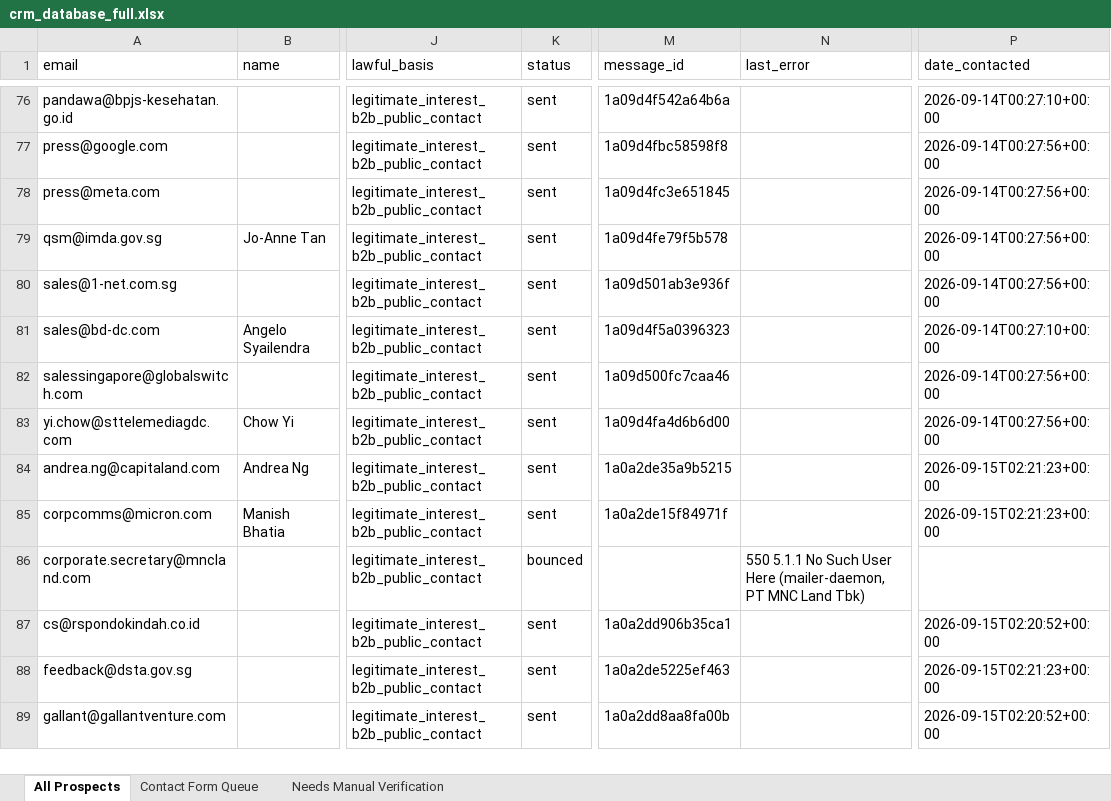
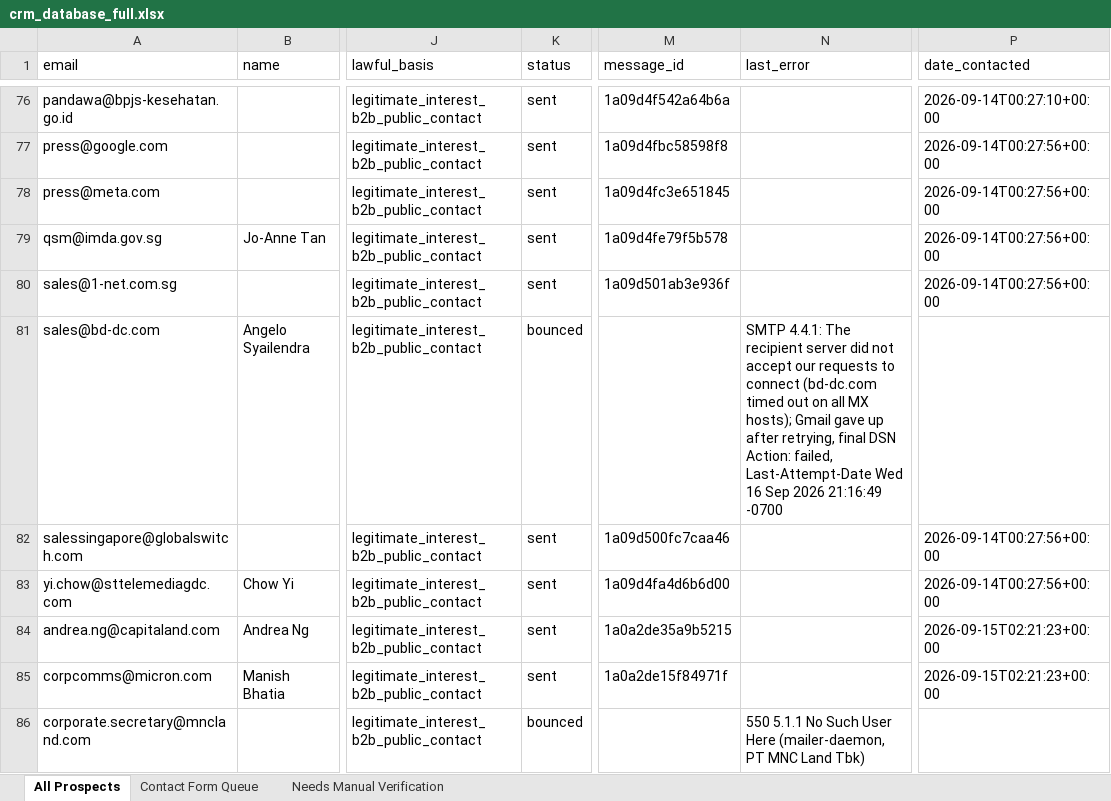
Before and after one commit to alotaibiabdullah836-png/Borealis-Outreach, an Excel workbook: data/crm_database_full.xlsx, sheet All Prospects, drawn as a sheet; only a part is shown, gaps mark what is left out; the shorter side is filled out with more unchanged rows; values as stored, in another font and other column widths than the file's, no borders; the diff names each change by its address in the sheet, - before the commit and + after, or states it on an @@ line.

```diff
--- a/data/crm_database_full.xlsx (sheet All Prospects)
+++ b/data/crm_database_full.xlsx (sheet All Prospects)
-K81 (status): sent
+K81 (status): bounced
-M81 (message_id): 1a09d4f5a0396323
+M81 (message_id): (empty)
-N81 (last_error): (empty)
+N81 (last_error): SMTP 4.4.1: The recipient server did not accept our requests to connect (bd-dc.com timed out on all MX hosts); Gmail gave up after retrying, final DSN Action: failed, Last-Attempt-Date Wed 16 Sep 2026 21:16:49 -0700
-P81 (date_contacted): 2026-09-14T00:27:10+00:00
+P81 (date_contacted): (empty)
```
Also changed, not shown: sheet Contact Form Queue, sheet Needs Manual Verification, data/crm_database.xlsx.
